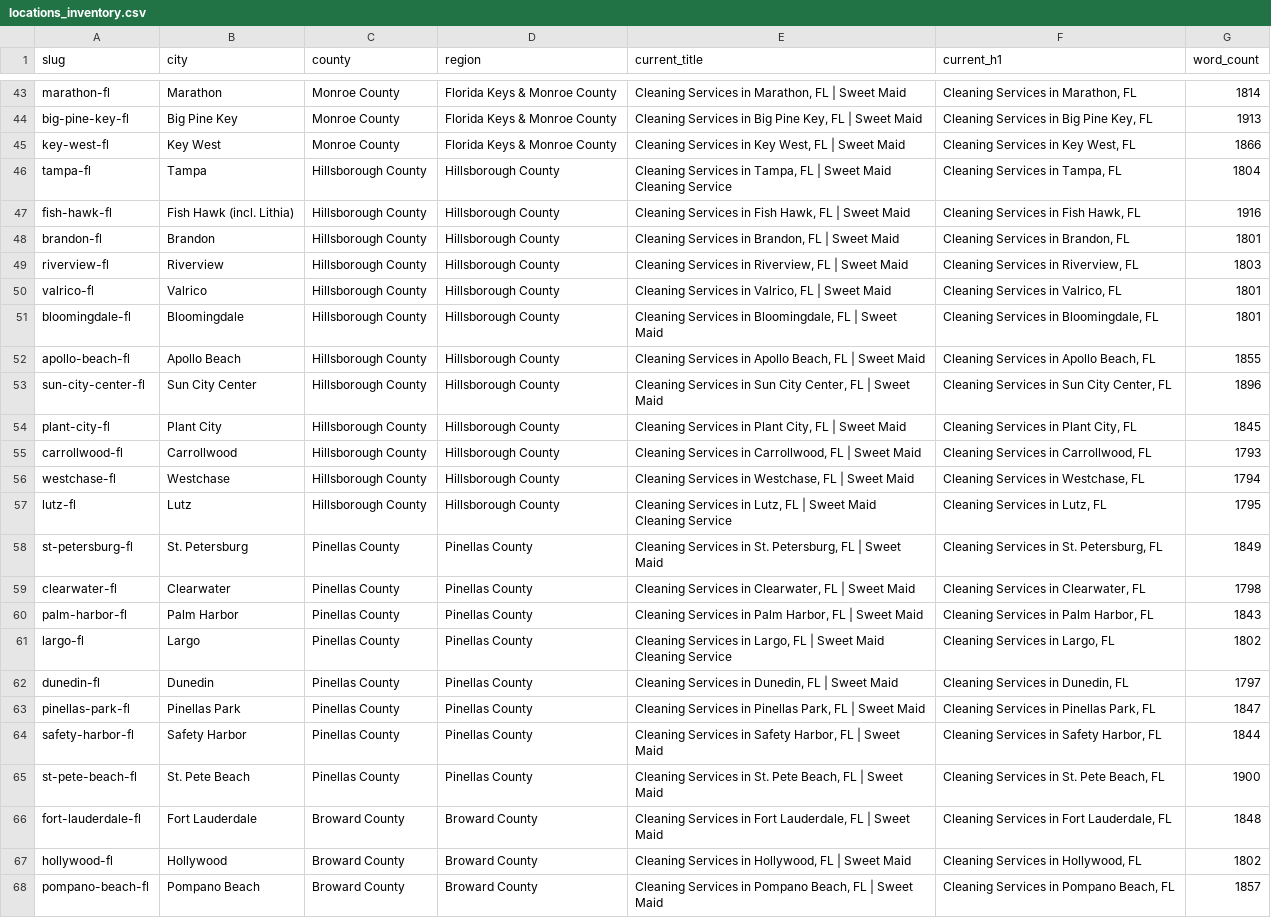
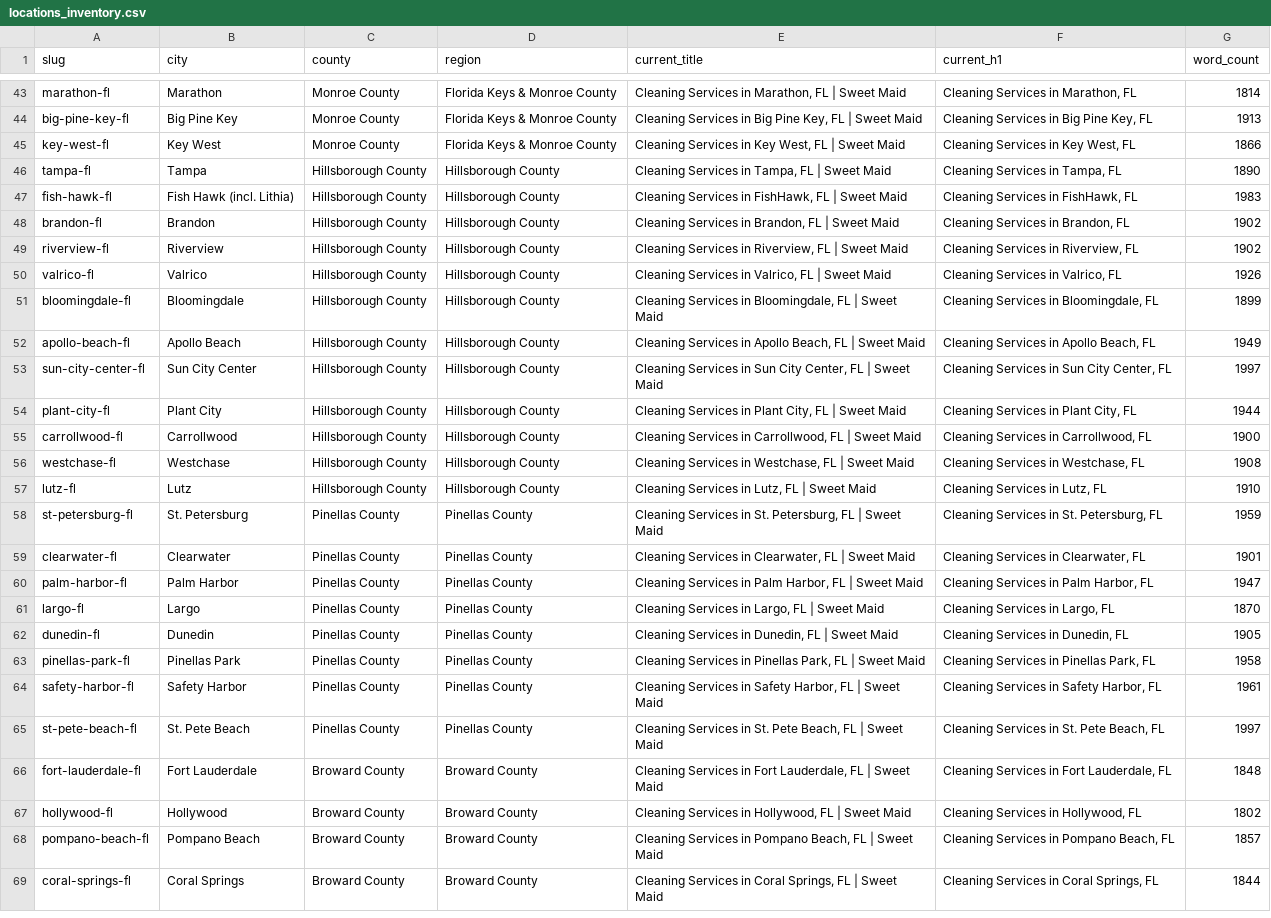
Before and after one commit to zoiriscleaningservices-sys/SweetMaidsB, a CSV file: locations_inventory.csv, drawn as a sheet; only a part is shown, gaps mark what is left out; the shorter side is filled out with more unchanged rows; the diff names each change by its address in the sheet, - before the commit and + after, or states it on an @@ line.

Commit message:
feat(seo): complete Step 4 Batch 2 (20 Tampa Bay locations in Hillsborough & Pinellas)

```diff
--- a/locations_inventory.csv
+++ b/locations_inventory.csv
-E46 (current_title): …Sweet Maid Cleaning Service
+E46 (current_title): …Sweet Maid
-G46 (word_count): 1804
+G46 (word_count): 1890
-E47 (current_title): …Services in Fish Hawk, FL |…
+E47 (current_title): …Services in FishHawk, FL |…
-F47 (current_h1): Cleaning Services in Fish Hawk, FL
+F47 (current_h1): Cleaning Services in FishHawk, FL
-G47 (word_count): 1916
+G47 (word_count): 1983
-G48 (word_count): 1801
+G48 (word_count): 1902
-G49 (word_count): 1803
+G49 (word_count): 1902
-G50 (word_count): 1801
+G50 (word_count): 1926
-G51 (word_count): 1801
+G51 (word_count): 1899
-G52 (word_count): 1855
+G52 (word_count): 1949
-G53 (word_count): 1896
+G53 (word_count): 1997
-G54 (word_count): 1845
+G54 (word_count): 1944
-G55 (word_count): 1793
+G55 (word_count): 1900
-G56 (word_count): 1794
+G56 (word_count): 1908
-E57 (current_title): …Sweet Maid Cleaning Service
+E57 (current_title): …Sweet Maid
-G57 (word_count): 1795
+G57 (word_count): 1910
-G58 (word_count): 1849
+G58 (word_count): 1959
-G59 (word_count): 1798
+G59 (word_count): 1901
-G60 (word_count): 1843
+G60 (word_count): 1947
-E61 (current_title): …Sweet Maid Cleaning Service
+E61 (current_title): …Sweet Maid
-G61 (word_count): 1802
+G61 (word_count): 1870
-G62 (word_count): 1797
+G62 (word_count): 1905
-G63 (word_count): 1847
+G63 (word_count): 1958
-G64 (word_count): 1844
+G64 (word_count): 1961
-G65 (word_count): 1900
+G65 (word_count): 1997
```
Also changed, not shown: 3 other files.
